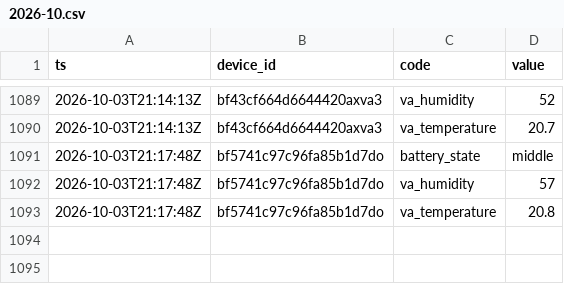
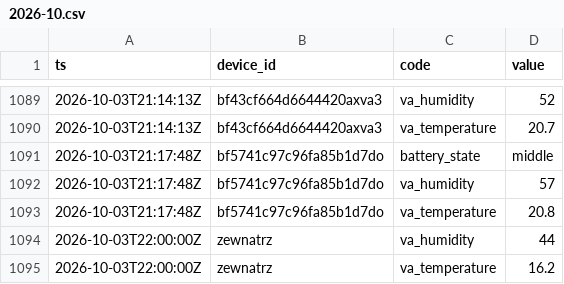
Before and after one commit to Bronek31/Smart-Home, a CSV file: data/2026-10.csv, drawn as a sheet; only a part is shown, gaps mark what is left out; the diff names each change by its address in the sheet, - before the commit and + after, or states it on an @@ line.

```diff
--- a/data/2026-10.csv
+++ b/data/2026-10.csv
+row 1094: 2026-10-03T22:00:00Z | zewnatrz | va_humidity | 44
+row 1095: 2026-10-03T22:00:00Z | zewnatrz | va_temperature | 16.2
```
Also changed, not shown: data/dzienne.csv, 2 other files.
